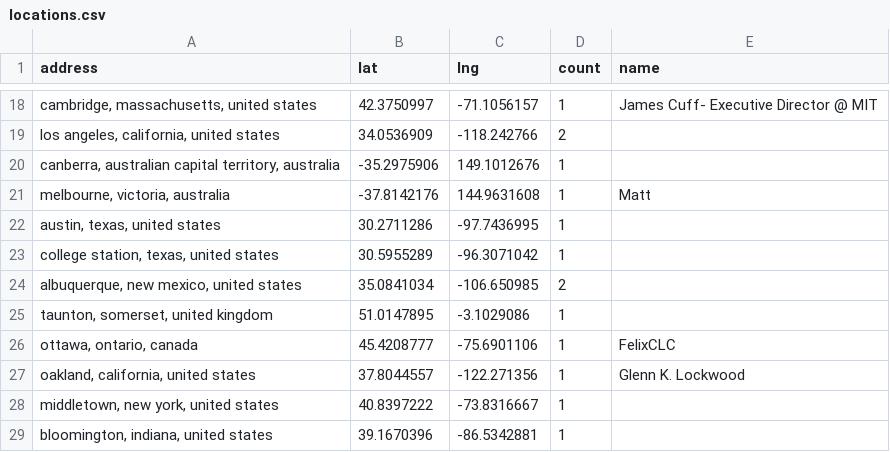
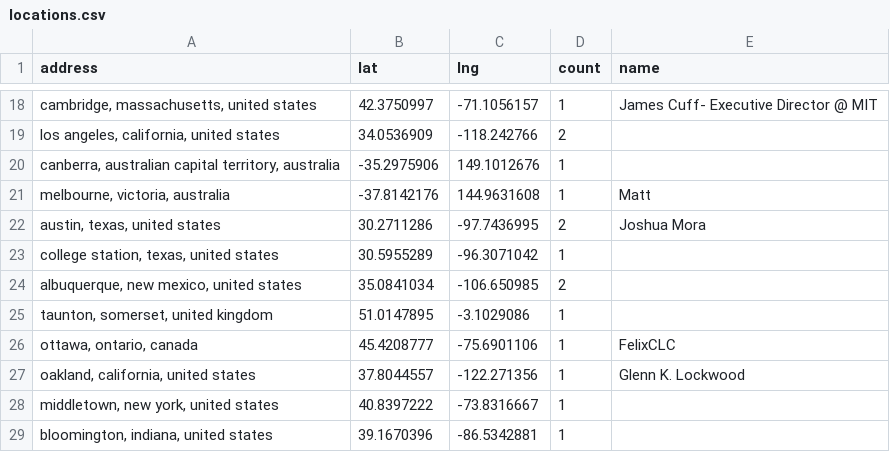
Before and after one commit to hpc-social/map, a CSV file: _data/locations.csv, drawn as a sheet; only a part is shown, gaps mark what is left out.

```diff
--- a/_data/locations.csv
+++ b/_data/locations.csv
@@ -21,3 +21,3 @@ address,lat,lng,count,name
 "melbourne, victoria, australia",-37.8142176,144.9631608,1,Matt
-"austin, texas, united states",30.2711286,-97.7436995,1,
+"austin, texas, united states",30.2711286,-97.7436995,2,Joshua Mora
 "college station, texas, united states",30.5955289,-96.3071042,1,
```
